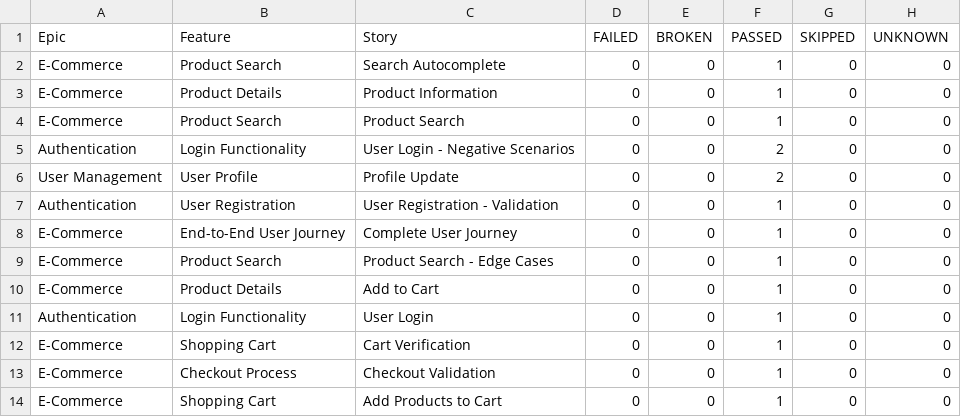
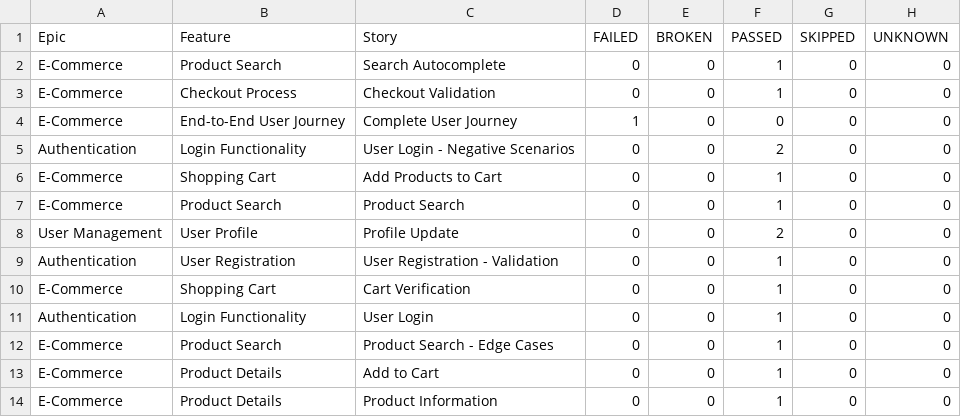
Before and after one commit to Vinhhoang-1312/Selenium_TNC, a CSV file: data/behaviors.csv, drawn as a sheet.

```diff
--- a/data/behaviors.csv
+++ b/data/behaviors.csv
@@ -2,13 +2,13 @@
 "E-Commerce","Product Search","Search Autocomplete","0","0","1","0","0"
-"E-Commerce","Product Details","Product Information","0","0","1","0","0"
+"E-Commerce","Checkout Process","Checkout Validation","0","0","1","0","0"
+"E-Commerce","End-to-End User Journey","Complete User Journey","1","0","0","0","0"
+"Authentication","Login Functionality","User Login - Negative Scenarios","0","0","2","0","0"
+"E-Commerce","Shopping Cart","Add Products to Cart","0","0","1","0","0"
 "E-Commerce","Product Search","Product Search","0","0","1","0","0"
-"Authentication","Login Functionality","User Login - Negative Scenarios","0","0","2","0","0"
 "User Management","User Profile","Profile Update","0","0","2","0","0"
 "Authentication","User Registration","User Registration - Validation","0","0","1","0","0"
-"E-Commerce","End-to-End User Journey","Complete User Journey","0","0","1","0","0"
+"E-Commerce","Shopping Cart","Cart Verification","0","0","1","0","0"
+"Authentication","Login Functionality","User Login","0","0","1","0","0"
 "E-Commerce","Product Search","Product Search - Edge Cases","0","0","1","0","0"
 "E-Commerce","Product Details","Add to Cart","0","0","1","0","0"
-"Authentication","Login Functionality","User Login","0","0","1","0","0"
-"E-Commerce","Shopping Cart","Cart Verification","0","0","1","0","0"
-"E-Commerce","Checkout Process","Checkout Validation","0","0","1","0","0"
-"E-Commerce","Shopping Cart","Add Products to Cart","0","0","1","0","0"
+"E-Commerce","Product Details","Product Information","0","0","1","0","0"
```
Also changed, not shown: data/suites.csv, 58 other files.
